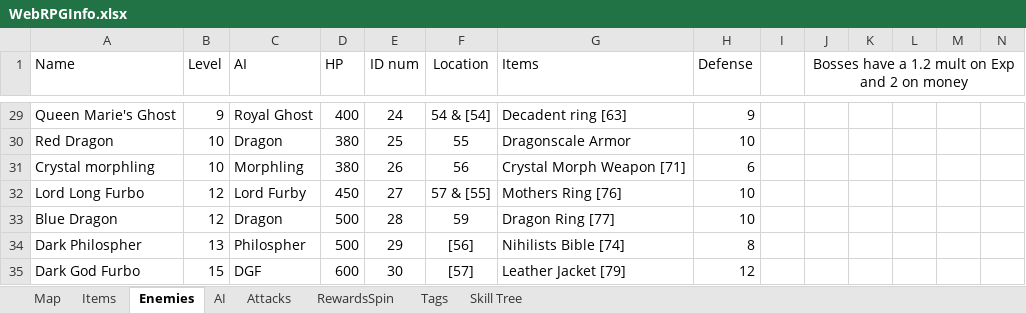
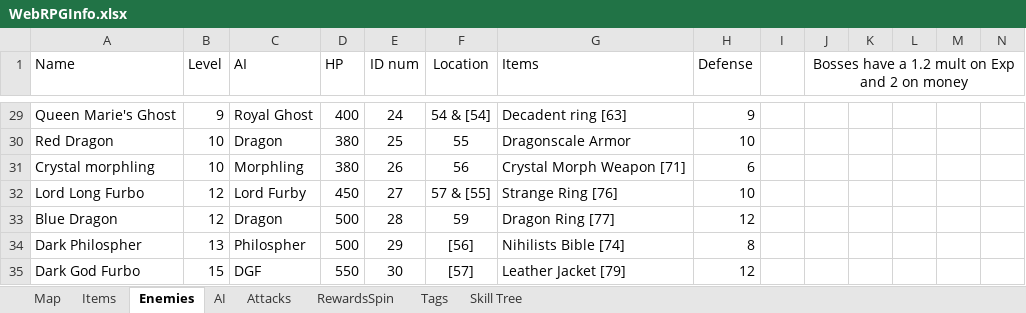
Before and after one commit to WyattH88/WebRPG, an Excel workbook: WebRPGInfo.xlsx, sheet Enemies, drawn as a sheet; only a part is shown, gaps mark what is left out; values as stored, in another font and other column widths than the file's, no borders; the diff names each change by its address in the sheet, - before the commit and + after, or states it on an @@ line.

```diff
--- a/WebRPGInfo.xlsx (sheet Enemies)
+++ b/WebRPGInfo.xlsx (sheet Enemies)
-G32 (Items): Mothers Ring [76]
+G32 (Items): Strange Ring [76]
-H33 (Defense): 10
+H33 (Defense): 12
-D35 (HP): 600
+D35 (HP): 550
```
Also changed, not shown: sheet Tags, sheet Attacks, sheet AI, sheet Items, 33 other files.
